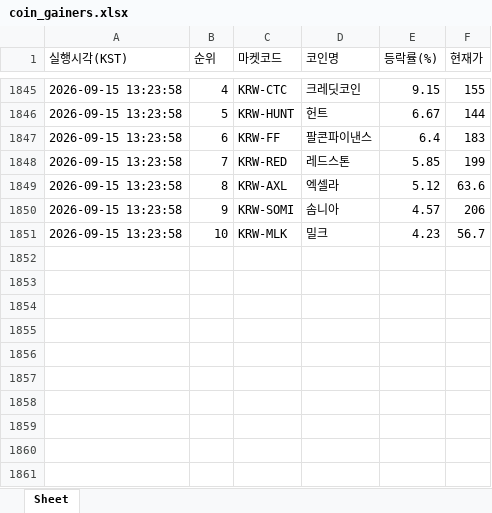
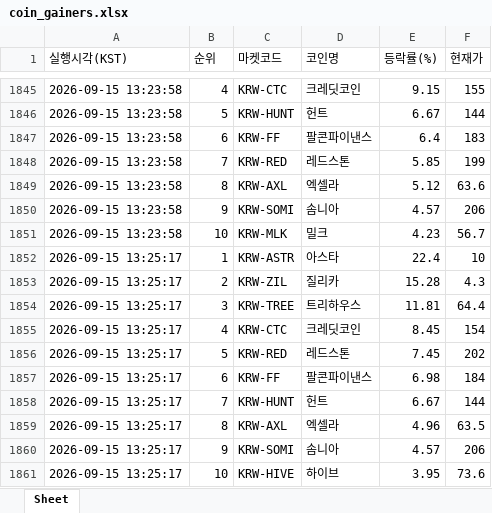
Before and after one commit to betterhwan-glitch/upbi-fire, an Excel workbook: coin_gainers.xlsx, sheet Sheet, drawn as a sheet; only a part is shown, gaps mark what is left out; values as stored, in another font and other column widths than the file's, no borders; the diff names each change by its address in the sheet, - before the commit and + after, or states it on an @@ line.

```diff
--- a/coin_gainers.xlsx (sheet Sheet)
+++ b/coin_gainers.xlsx (sheet Sheet)
+row 1852: 2026-09-15 13:25:17 | 1 | KRW-ASTR | 아스타 | 22.4 | 10
+row 1853: 2026-09-15 13:25:17 | 2 | KRW-ZIL | 질리카 | 15.28 | 4.3
+row 1854: 2026-09-15 13:25:17 | 3 | KRW-TREE | 트리하우스 | 11.81 | 64.4
+row 1855: 2026-09-15 13:25:17 | 4 | KRW-CTC | 크레딧코인 | 8.45 | 154
+row 1856: 2026-09-15 13:25:17 | 5 | KRW-RED | 레드스톤 | 7.45 | 202
+row 1857: 2026-09-15 13:25:17 | 6 | KRW-FF | 팔콘파이낸스 | 6.98 | 184
+row 1858: 2026-09-15 13:25:17 | 7 | KRW-HUNT | 헌트 | 6.67 | 144
+row 1859: 2026-09-15 13:25:17 | 8 | KRW-AXL | 엑셀라 | 4.96 | 63.5
+row 1860: 2026-09-15 13:25:17 | 9 | KRW-SOMI | 솜니아 | 4.57 | 206
+row 1861: 2026-09-15 13:25:17 | 10 | KRW-HIVE | 하이브 | 3.95 | 73.6
```
